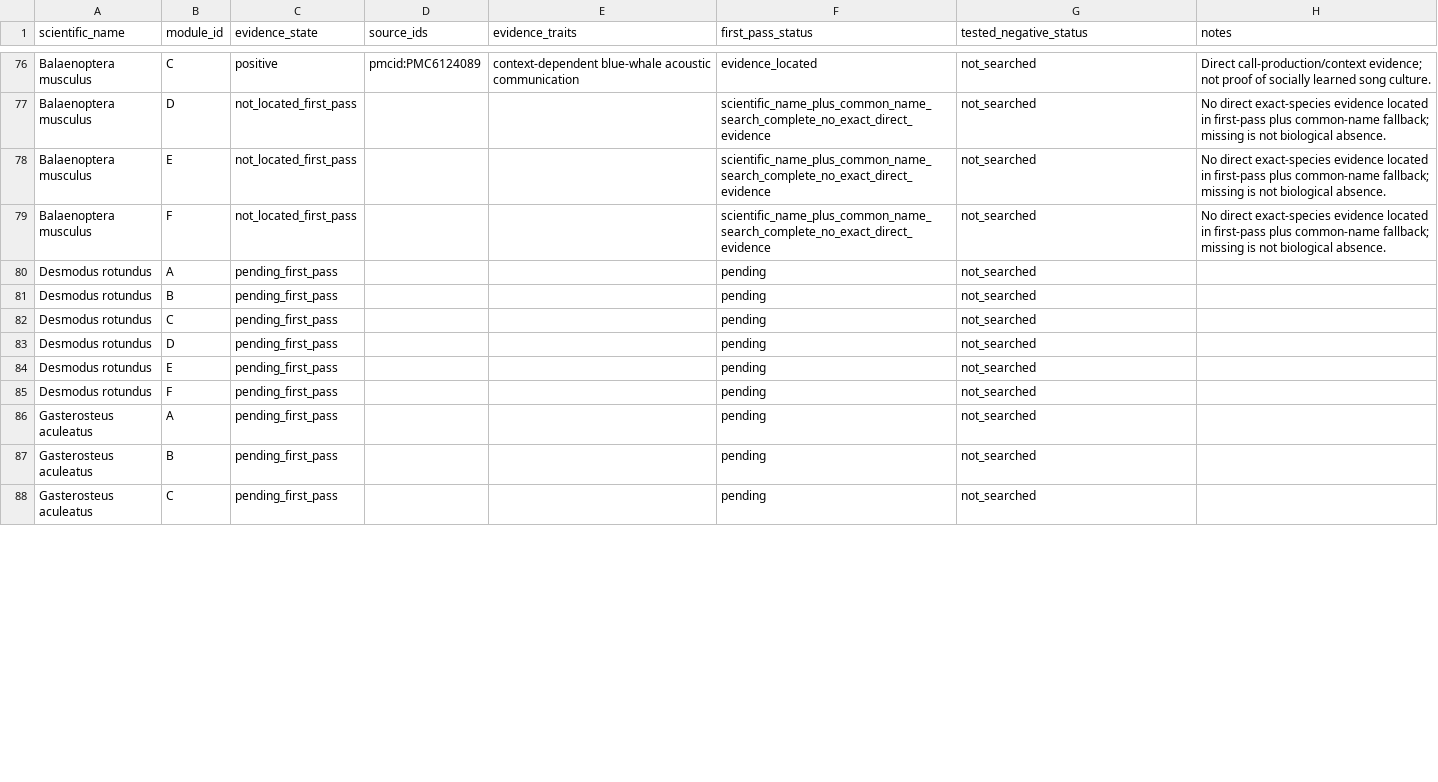
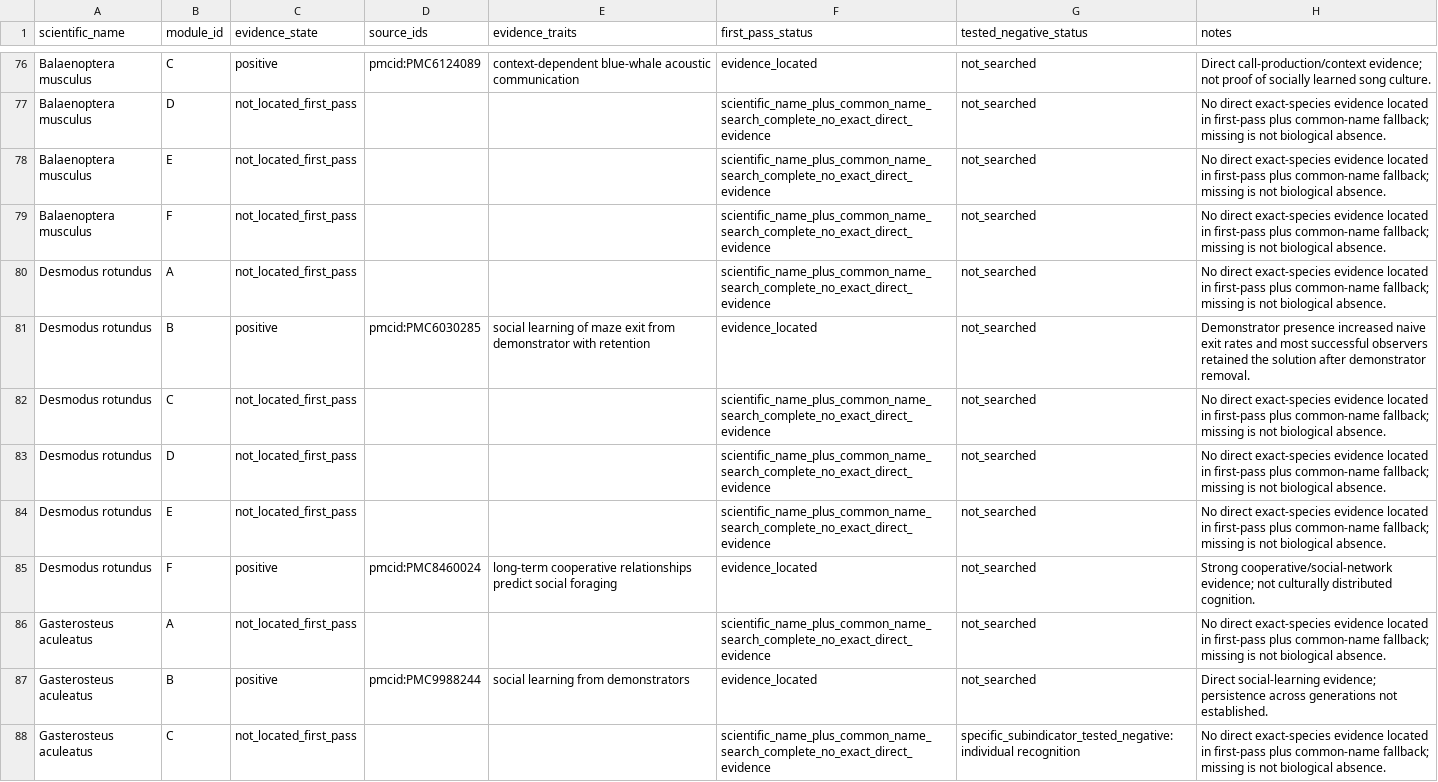
Before and after one commit to CochraneK/ARIS-GCA-Bees, a CSV file: papers/008-human-intelligence-bootstrap/data/remaining21_module_grid_v0.csv, drawn as a sheet; only a part is shown, gaps mark what is left out; the diff covers the shown part only.

```diff
--- a/papers/008-human-intelligence-bootstrap/data/remaining21_module_grid_v0.csv
+++ b/papers/008-human-intelligence-bootstrap/data/remaining21_module_grid_v0.csv
@@ -79,10 +79,10 @@ Balaenoptera musculus,E,not_located_first_pass,,,scientific_name_plus_common_nam
 Balaenoptera musculus,F,not_located_first_pass,,,scientific_name_plus_common_name_search_complete_no_exact_direct_evidence,not_searched,No direct exact-species evidence located in first-pass plus common-name fallback; missing is not biological absence.
-Desmodus rotundus,A,pending_first_pass,,,pending,not_searched,
-Desmodus rotundus,B,pending_first_pass,,,pending,not_searched,
-Desmodus rotundus,C,pending_first_pass,,,pending,not_searched,
-Desmodus rotundus,D,pending_first_pass,,,pending,not_searched,
-Desmodus rotundus,E,pending_first_pass,,,pending,not_searched,
-Desmodus rotundus,F,pending_first_pass,,,pending,not_searched,
-Gasterosteus aculeatus,A,pending_first_pass,,,pending,not_searched,
-Gasterosteus aculeatus,B,pending_first_pass,,,pending,not_searched,
-Gasterosteus aculeatus,C,pending_first_pass,,,pending,not_searched,
+Desmodus rotundus,A,not_located_first_pass,,,scientific_name_plus_common_name_search_complete_no_exact_direct_evidence,not_searched,No direct exact-species evidence located in first-pass plus common-name fallback; missing is not biological absence.
+Desmodus rotundus,B,positive,pmcid:PMC6030285,social learning of maze exit from demonstrator with retention,evidence_located,not_searched,Demonstrator presence increased naive exit rates and most successful observers retained the solution after demonstrator removal.
+Desmodus rotundus,C,not_located_first_pass,,,scientific_name_plus_common_name_search_complete_no_exact_direct_evidence,not_searched,No direct exact-species evidence located in first-pass plus common-name fallback; missing is not biological absence.
+Desmodus rotundus,D,not_located_first_pass,,,scientific_name_plus_common_name_search_complete_no_exact_direct_evidence,not_searched,No direct exact-species evidence located in first-pass plus common-name fallback; missing is not biological absence.
+Desmodus rotundus,E,not_located_first_pass,,,scientific_name_plus_common_name_search_complete_no_exact_direct_evidence,not_searched,No direct exact-species evidence located in first-pass plus common-name fallback; missing is not biological absence.
+Desmodus rotundus,F,positive,pmcid:PMC8460024,long-term cooperative relationships predict social foraging,evidence_located,not_searched,Strong cooperative/social-network evidence; not culturally distributed cognition.
+Gasterosteus aculeatus,A,not_located_first_pass,,,scientific_name_plus_common_name_search_complete_no_exact_direct_evidence,not_searched,No direct exact-species evidence located in first-pass plus common-name fallback; missing is not biological absence.
+Gasterosteus aculeatus,B,positive,pmcid:PMC9988244,social learning from demonstrators,evidence_located,not_searched,Direct social-learning evidence; persistence across generations not established.
+Gasterosteus aculeatus,C,not_located_first_pass,,,scientific_name_plus_common_name_search_complete_no_exact_direct_evidence,specific_subindicator_tested_negative: individual recognition,No direct exact-species evidence located in first-pass plus common-name fallback; missing is not biological absence.
```
Also changed, not shown: 81 edited cells elsewhere in this file.
